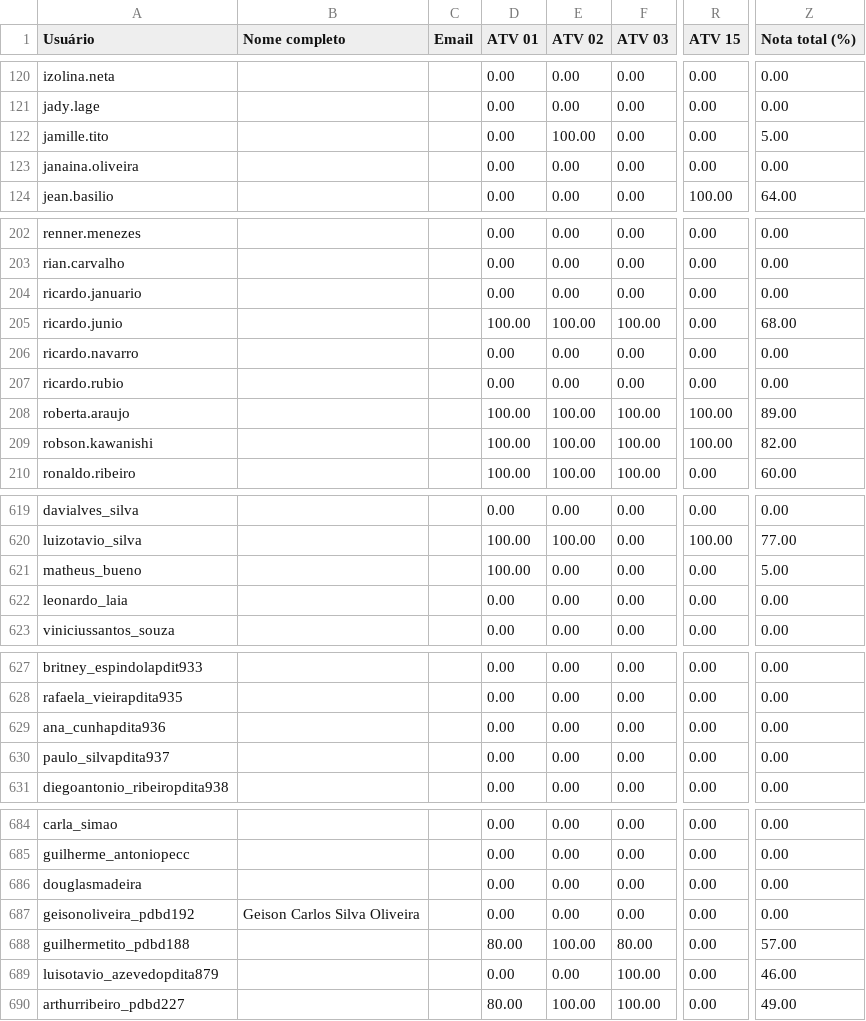
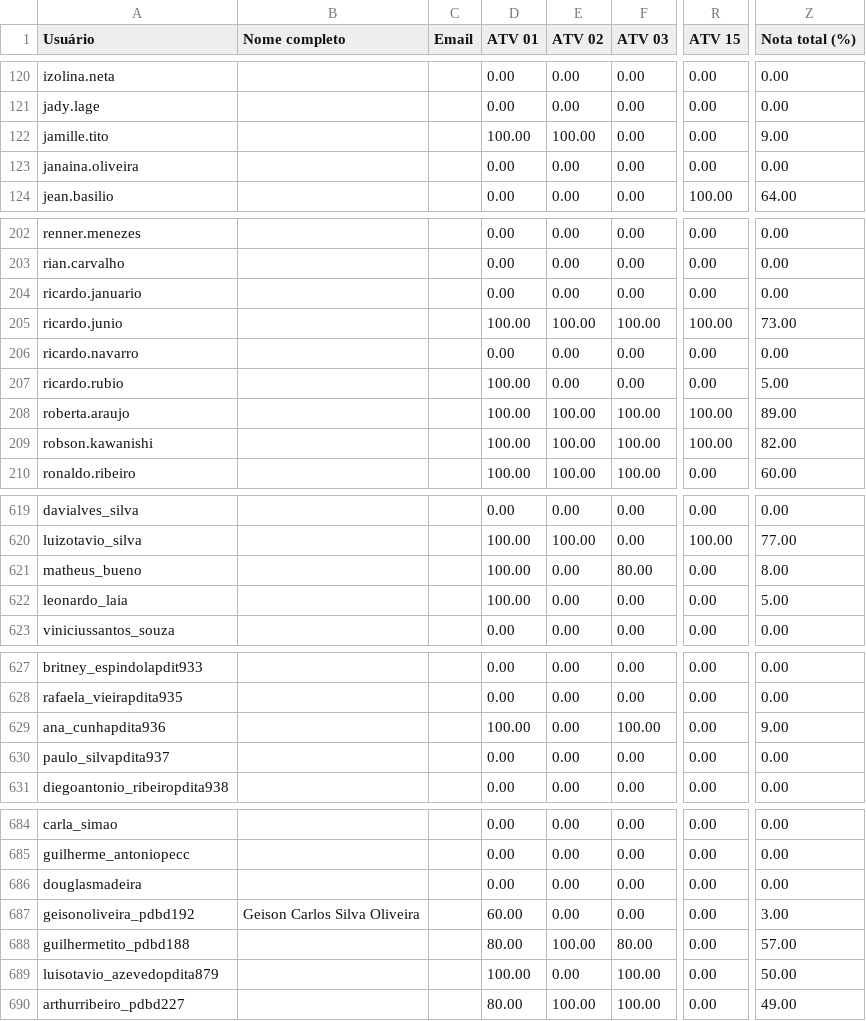
Before and after one commit to Lucca-Fernandes/Dashboard-watchtime, a CSV file: public/Modulo1/ProgramacaoBasicaComPython.csv, drawn as a sheet; only a part is shown, gaps mark what is left out; the diff covers the shown part only; the diff names each change by its address in the sheet, - before the commit and + after, or states it on an @@ line.

```diff
--- a/public/Modulo1/ProgramacaoBasicaComPython.csv
+++ b/public/Modulo1/ProgramacaoBasicaComPython.csv
-D122 (ATV 01): 0.00
+D122 (ATV 01): 100.00
-Z122 (Nota total (%)): 5.00
+Z122 (Nota total (%)): 9.00
-R205 (ATV 15): 0.00
+R205 (ATV 15): 100.00
-Z205 (Nota total (%)): 68.00
+Z205 (Nota total (%)): 73.00
-D207 (ATV 01): 0.00
+D207 (ATV 01): 100.00
-Z207 (Nota total (%)): 0.00
+Z207 (Nota total (%)): 5.00
-F621 (ATV 03): 0.00
+F621 (ATV 03): 80.00
-Z621 (Nota total (%)): 5.00
+Z621 (Nota total (%)): 8.00
-D622 (ATV 01): 0.00
+D622 (ATV 01): 100.00
-Z622 (Nota total (%)): 0.00
+Z622 (Nota total (%)): 5.00
-D629 (ATV 01): 0.00
+D629 (ATV 01): 100.00
-F629 (ATV 03): 0.00
+F629 (ATV 03): 100.00
-Z629 (Nota total (%)): 0.00
+Z629 (Nota total (%)): 9.00
-D687 (ATV 01): 0.00
+D687 (ATV 01): 60.00
-Z687 (Nota total (%)): 0.00
+Z687 (Nota total (%)): 3.00
-D689 (ATV 01): 0.00
+D689 (ATV 01): 100.00
-Z689 (Nota total (%)): 46.00
+Z689 (Nota total (%)): 50.00
```
Also changed, not shown: 3 added rows and 36 edited cells elsewhere in this file, public/Modulo2/BancoDeDadosRelacional.csv, public/Modulo2/JavaScript.csv, 16 other files.
